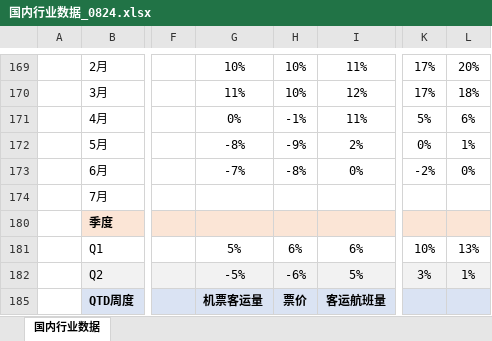
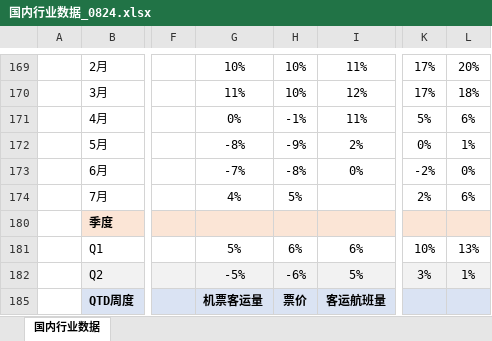
Before and after one commit to ZEYICHEN-md/ir-workbench, an Excel workbook: data/workbooks/国内行业数据_0824.xlsx, sheet 国内行业数据, drawn as a sheet; only a part is shown, gaps mark what is left out; values as stored, in another font and other column widths than the file's, no borders; the diff names each change by its address in the sheet, - before the commit and + after, or states it on an @@ line.

```diff
--- a/data/workbooks/国内行业数据_0824.xlsx (sheet 国内行业数据)
+++ b/data/workbooks/国内行业数据_0824.xlsx (sheet 国内行业数据)
-G174: (empty)
+G174: 4%
-H174: (empty)
+H174: 5%
-K174: (empty)
+K174: 2%
-L174: (empty)
+L174: 6%
```
Also changed, not shown: data/workbooks/Airline Data_0727.xlsx, 12 other files.
